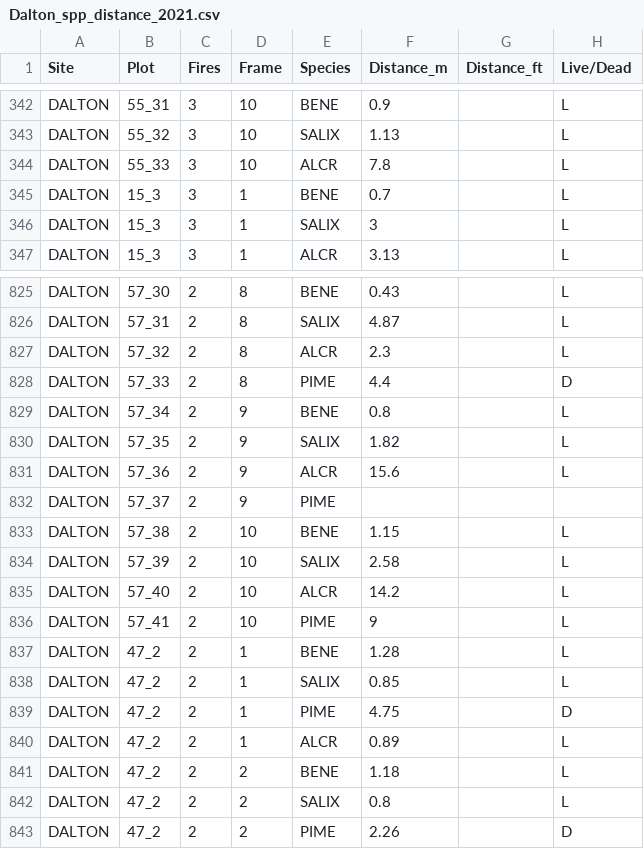
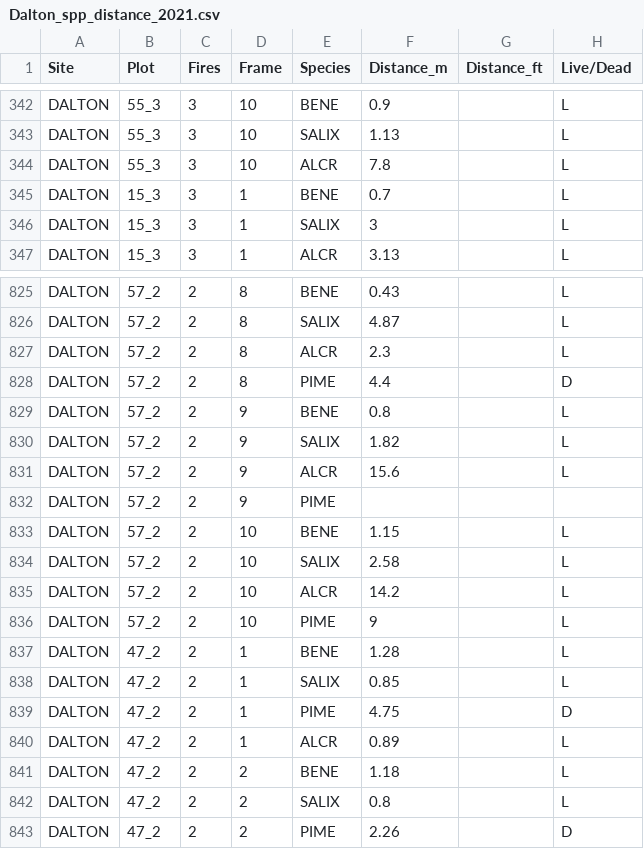
Before and after one commit to k8hayes/FireBehavior, a CSV file: data/dispersal/Dalton_spp_distance_2021.csv, drawn as a sheet; only a part is shown, gaps mark what is left out; the diff covers the shown part only; the diff names each change by its address in the sheet, - before the commit and + after, or states it on an @@ line.

```diff
--- a/data/dispersal/Dalton_spp_distance_2021.csv
+++ b/data/dispersal/Dalton_spp_distance_2021.csv
-B342 (Plot): 55_31
+B342 (Plot): 55_3
-B343 (Plot): 55_32
+B343 (Plot): 55_3
-B344 (Plot): 55_33
+B344 (Plot): 55_3
-B825 (Plot): 57_30
+B825 (Plot): 57_2
-B826 (Plot): 57_31
+B826 (Plot): 57_2
-B827 (Plot): 57_32
+B827 (Plot): 57_2
-B828 (Plot): 57_33
+B828 (Plot): 57_2
-B829 (Plot): 57_34
+B829 (Plot): 57_2
-B830 (Plot): 57_35
+B830 (Plot): 57_2
-B831 (Plot): 57_36
+B831 (Plot): 57_2
-B832 (Plot): 57_37
+B832 (Plot): 57_2
-B833 (Plot): 57_38
+B833 (Plot): 57_2
-B834 (Plot): 57_39
+B834 (Plot): 57_2
-B835 (Plot): 57_40
+B835 (Plot): 57_2
-B836 (Plot): 57_41
+B836 (Plot): 57_2
```
Also changed, not shown: 54 edited cells elsewhere in this file, 2 other files.
